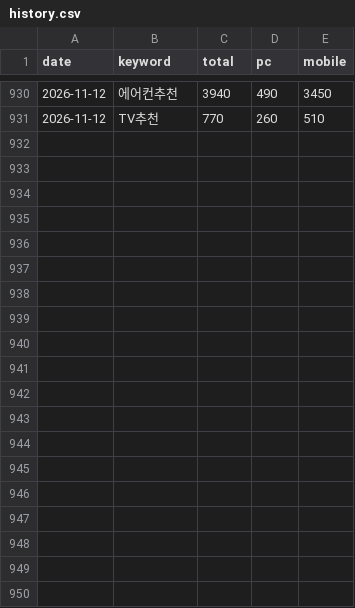
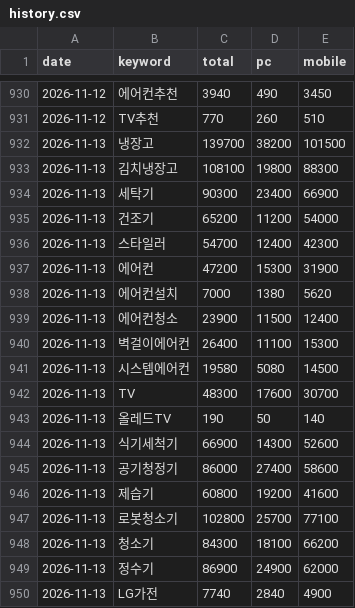
Before and after one commit to yeodajeju/lgbestshop-ildo, a CSV file: data/keywords/history.csv, drawn as a sheet; only a part is shown, gaps mark what is left out; the diff covers the shown part only.

```diff
--- a/data/keywords/history.csv
+++ b/data/keywords/history.csv
@@ -931 +931,20 @@
 2026-11-12,TV추천,770,260,510
+2026-11-13,냉장고,139700,38200,101500
+2026-11-13,김치냉장고,108100,19800,88300
+2026-11-13,세탁기,90300,23400,66900
+2026-11-13,건조기,65200,11200,54000
+2026-11-13,스타일러,54700,12400,42300
+2026-11-13,에어컨,47200,15300,31900
+2026-11-13,에어컨설치,7000,1380,5620
+2026-11-13,에어컨청소,23900,11500,12400
+2026-11-13,벽걸이에어컨,26400,11100,15300
+2026-11-13,시스템에어컨,19580,5080,14500
+2026-11-13,TV,48300,17600,30700
+2026-11-13,올레드TV,190,50,140
+2026-11-13,식기세척기,66900,14300,52600
+2026-11-13,공기청정기,86000,27400,58600
+2026-11-13,제습기,60800,19200,41600
+2026-11-13,로봇청소기,102800,25700,77100
+2026-11-13,청소기,84300,18100,66200
+2026-11-13,정수기,86900,24900,62000
+2026-11-13,LG가전,7740,2840,4900
```
Also changed, not shown: 12 added rows elsewhere in this file, 1 other file.
